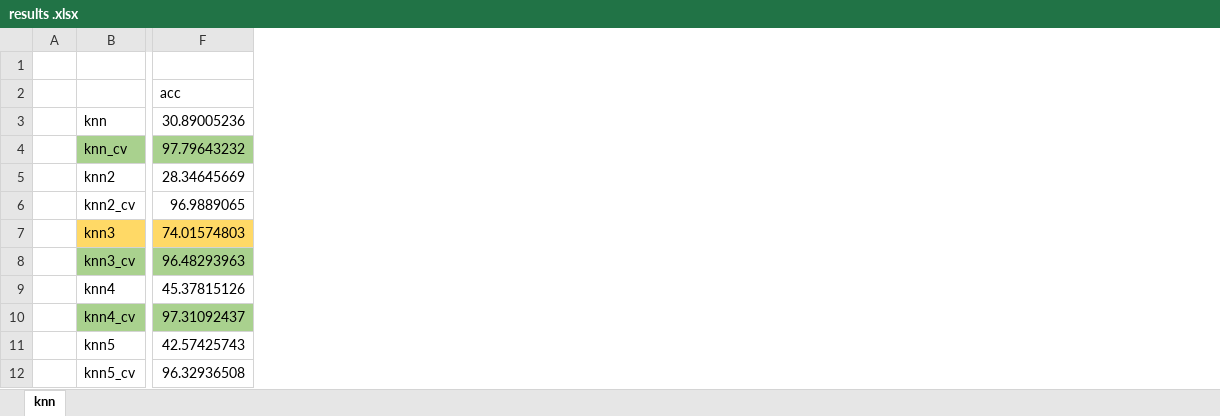
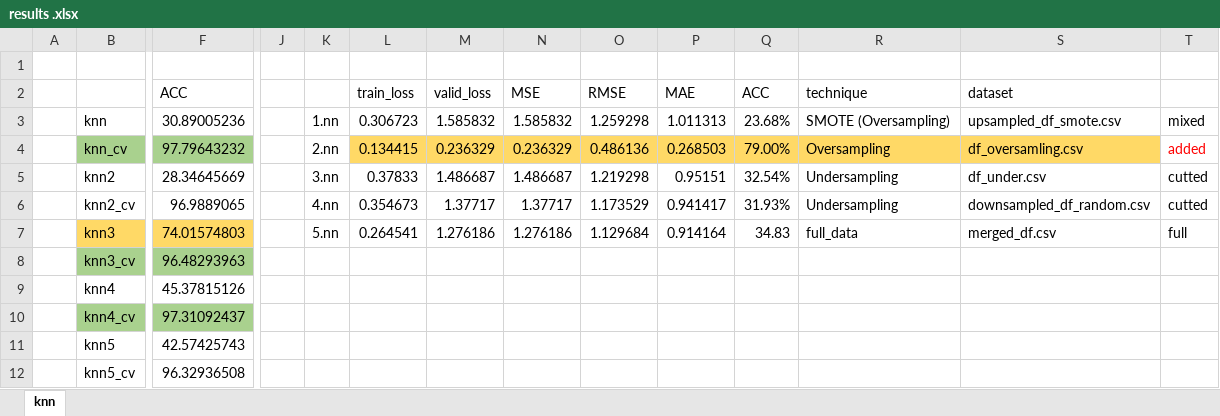
Before and after one commit to brunobonaiuto/collaborativeFiltering, an Excel workbook: results/results .xlsx, sheet knn, drawn as a sheet; only a part is shown, gaps mark what is left out; values as stored, in another font and other column widths than the file's, no borders; charts and pictures not drawn; the diff names each change by its address in the sheet, - before the commit and + after, or states it on an @@ line.

Commit message:
Neural Network
Each of the data sets sampled from the full data, was pass through the nn, the results were as expected, also the same data set perform best for nn and knn

```diff
--- a/results/results .xlsx (sheet knn)
+++ b/results/results .xlsx (sheet knn)
+column J, empty
+column K, rows 3-7: 1.nn | 2.nn | 3.nn | 4.nn | 5.nn
+column L, rows 2-7: train_loss | 0.306723 | 0.134415 | 0.37833 | 0.354673 | 0.264541
+column M, rows 2-7: valid_loss | 1.585832 | 0.236329 | 1.486687 | 1.37717 | 1.276186
+column N, rows 2-7: MSE | 1.585832 | 0.236329 | 1.486687 | 1.37717 | 1.276186
+column O, rows 2-7: RMSE | 1.259298 | 0.486136 | 1.219298 | 1.173529 | 1.129684
+column P, rows 2-7: MAE | 1.011313 | 0.268503 | 0.95151 | 0.941417 | 0.914164
+column Q, rows 2-7: ACC | 23.68% | 79.00% | 32.54% | 31.93% | 34.83
+column R, rows 2-7: technique | SMOTE (Oversampling) | Oversampling | Undersampling | Undersampling | full_data
+column S, rows 2-7: dataset | upsampled_df_smote.csv | df_oversamling.csv | df_under.csv | downsampled_df_random.csv | merged_df.csv
+column T, rows 3-7: mixed | added | cutted | cutted | full
-F2: acc
+F2: ACC
```
Also changed, not shown: charts or pictures, 10 other files.
